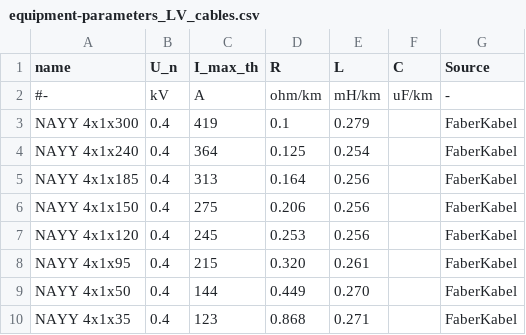
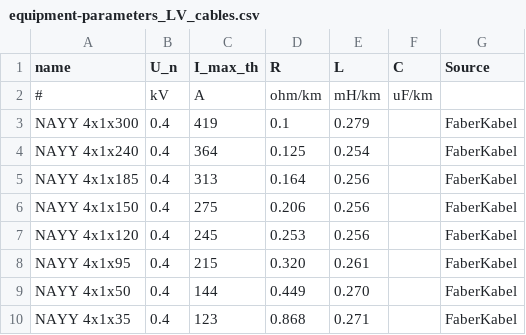
Before and after one commit to openego/eDisGo, a CSV file: edisgo/equipment/equipment-parameters_LV_cables.csv, drawn as a sheet.

```diff
--- a/edisgo/equipment/equipment-parameters_LV_cables.csv
+++ b/edisgo/equipment/equipment-parameters_LV_cables.csv
@@ -1,3 +1,3 @@
 name,U_n,I_max_th,R,L,C,Source
-#-,kV,A,ohm/km,mH/km,uF/km,-
+#,kV,A,ohm/km,mH/km,uF/km,
 NAYY 4x1x300,0.4,419,0.1,0.279,,FaberKabel
```
Also changed, not shown: edisgo/equipment/equipment-parameters_LV_transformers.csv, edisgo/equipment/equipment-parameters_MV_cables.csv, 5 other files.
